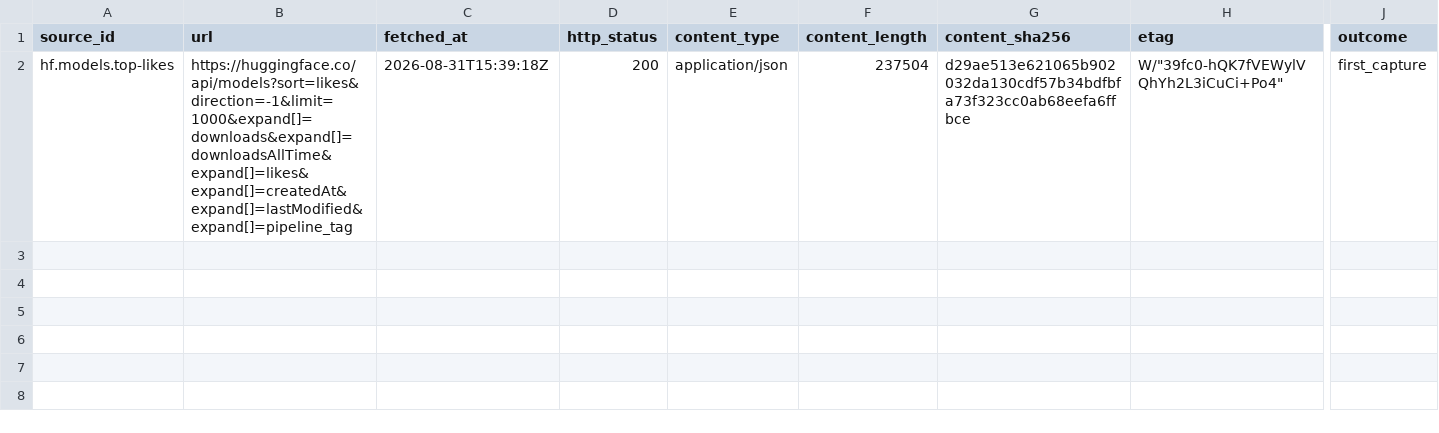
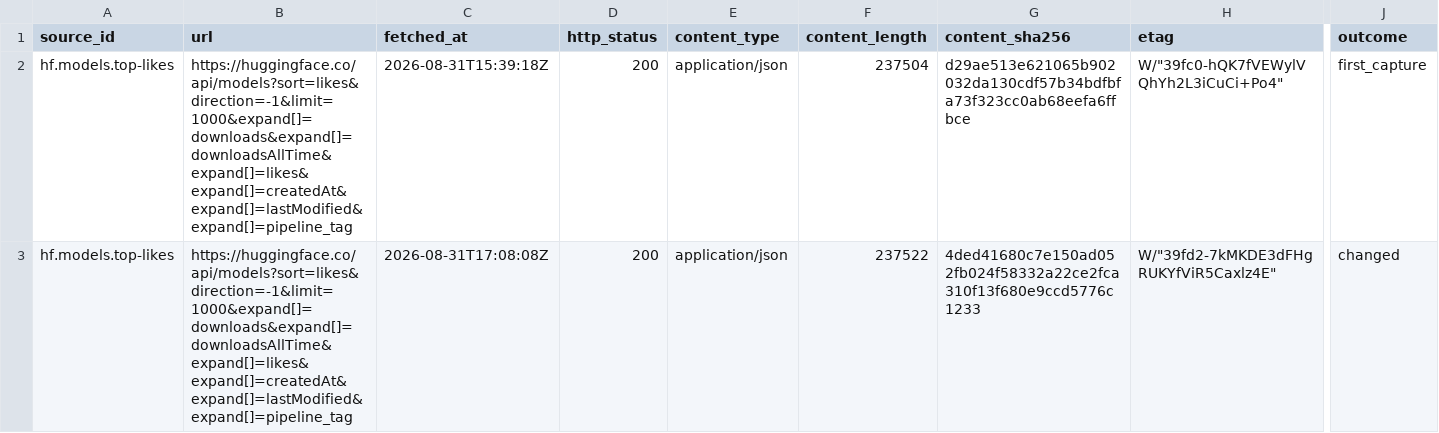
Before and after one commit to neldivad/wss-hugging-face, a CSV file: manifest/hf.models.top-likes/2026-08.csv, drawn as a sheet; only a part is shown, gaps mark what is left out; rows hold the shown columns only; the diff names each change by its address in the sheet, - before the commit and + after, or states it on an @@ line.

```diff
--- a/manifest/hf.models.top-likes/2026-08.csv
+++ b/manifest/hf.models.top-likes/2026-08.csv
+row 3: hf.models.top-likes | https://huggingface.co/api/models?sort=likes&direction=-1&limit=1000&expand[]=downloads&expand[]=downloadsAllTime&expand[]=likes&expand[]=createdAt&expand[]=lastModified&expand[]=pipeline_tag | 2026-08-31T17:08:08Z | 200 | application/json | 237522 | 4ded41680c7e150ad052fb024f58332a22ce2fca310f13f680e9ccd5776c1233 | W/"39fd2-7kMKDE3dFHgRUKYfViR5Caxlz4E" | changed
```
Also changed, not shown: manifest/hf.datasets.top-downloads/2026-08.csv, manifest/hf.datasets.top-likes/2026-08.csv, 18 other files.
